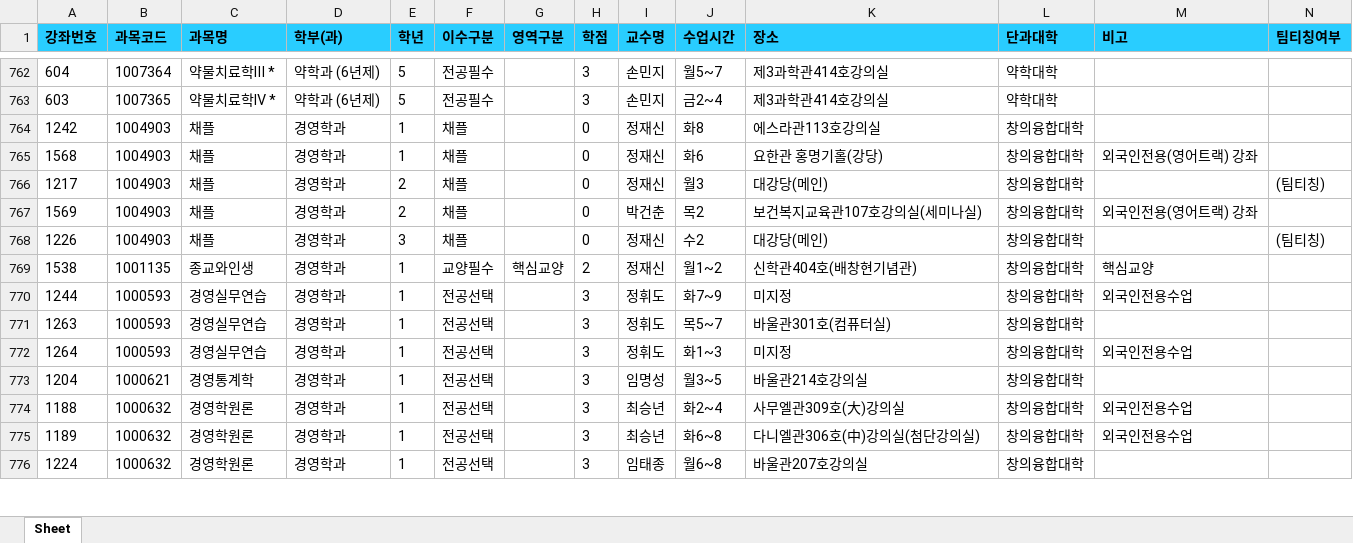
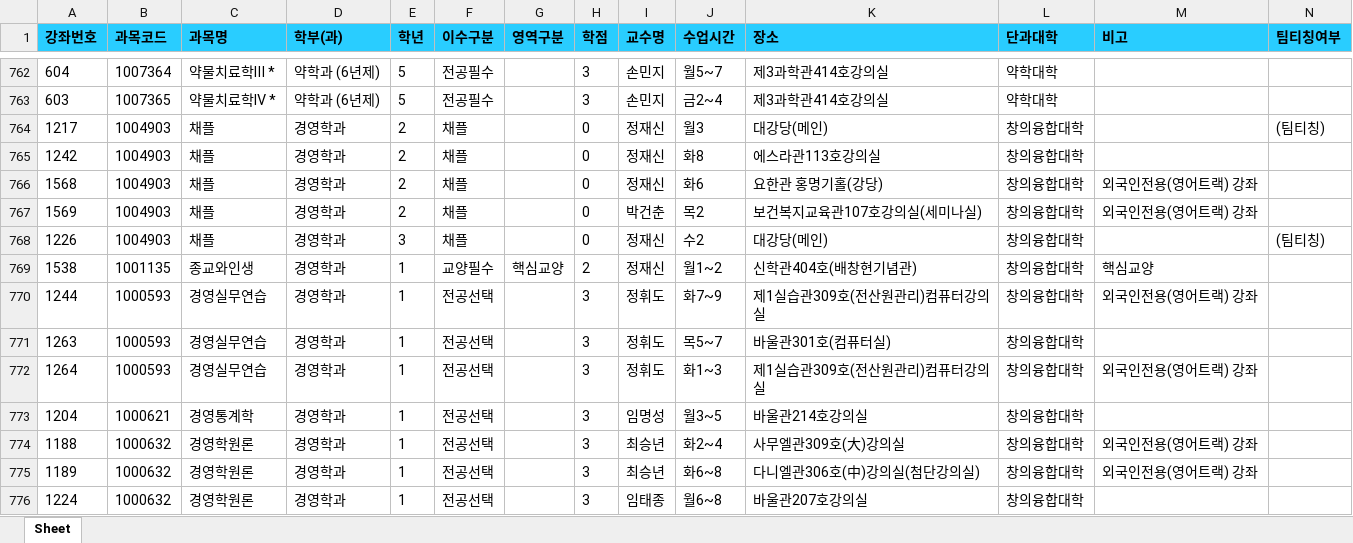
Before and after one commit to syu-kr/lecture.syu.kr-everytime, an Excel workbook: data/2026년 2학기 정규 시간표.xlsx, sheet Sheet, drawn as a sheet; only a part is shown, gaps mark what is left out; values as stored, in another font and other column widths than the file's, no borders; removed rows and columns are numbered as before the commit, all else as after; the diff covers the shown part only; the diff names each change by its address in the sheet, - before the commit and + after, or states it on an @@ line.

Commit message:
chore(data): add 2026-2 data files ('26.08.20)

```diff
--- a/data/2026년 2학기 정규 시간표.xlsx (sheet Sheet)
+++ b/data/2026년 2학기 정규 시간표.xlsx (sheet Sheet)
-row 764: 1242 | 1004903 | 채플 | 경영학과 | 1 | 채플 |  | 0 | 정재신 | 화8 | 에스라관113호강의실 | 창의융합대학
-row 765: 1568 | 1004903 | 채플 | 경영학과 | 1 | 채플 |  | 0 | 정재신 | 화6 | 요한관 홍명기홀(강당) | 창의융합대학 | 외국인전용(영어트랙) 강좌
+row 765: 1242 | 1004903 | 채플 | 경영학과 | 2 | 채플 |  | 0 | 정재신 | 화8 | 에스라관113호강의실 | 창의융합대학
+row 766: 1568 | 1004903 | 채플 | 경영학과 | 2 | 채플 |  | 0 | 정재신 | 화6 | 요한관 홍명기홀(강당) | 창의융합대학 | 외국인전용(영어트랙) 강좌
-K770 (장소): 미지정
+K770 (장소): 제1실습관309호(전산원관리)컴퓨터강의실
-M770 (비고): 외국인전용수업
+M770 (비고): 외국인전용(영어트랙) 강좌
-K772 (장소): 미지정
+K772 (장소): 제1실습관309호(전산원관리)컴퓨터강의실
-M772 (비고): 외국인전용수업
+M772 (비고): 외국인전용(영어트랙) 강좌
-M774:M775 (비고): 외국인전용수업
+M774:M775 (비고): 외국인전용(영어트랙) 강좌
```
Also changed, not shown: 4 added rows, 1 removed row and 123 edited cells elsewhere in this sheet, 1 other file.
